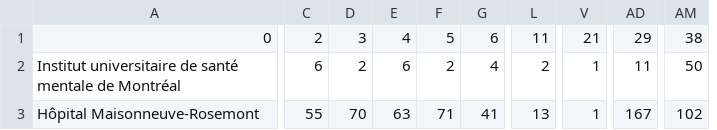
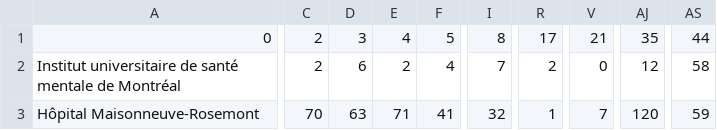
Before and after one commit to jlomako/pdfscraper, a CSV file: data/table_all.csv, drawn as a sheet; only a part is shown, gaps mark what is left out; removed rows and columns are numbered as before the commit, all else as after; the diff covers the shown part only; the diff names each change by its address in the sheet, - before the commit and + after, or states it on an @@ line.

```diff
--- a/data/table_all.csv
+++ b/data/table_all.csv
-column C, rows 1-3: 2 | 6 | 55
+column I, rows 1-3: 8 | 7 | 32
-column L, rows 1-3: 11 | 2 | 13
+column R, rows 1-3: 17 | 2 | 1
-column AD, rows 1-3: 29 | 11 | 167
+column AJ, rows 1-3: 35 | 12 | 120
-column AM, rows 1-3: 38 | 50 | 102
+column AS, rows 1-3: 44 | 58 | 59
-C1: 3
+C1: 2
-D1: 4
+D1: 3
-E1: 5
+E1: 4
-F1: 6
+F1: 5
-V2: 1
+V2: 0
-V3: 1
+V3: 7
```
Also changed, not shown: 116 edited cells elsewhere in this file, data/daily_data.csv, data/last7days.csv.
